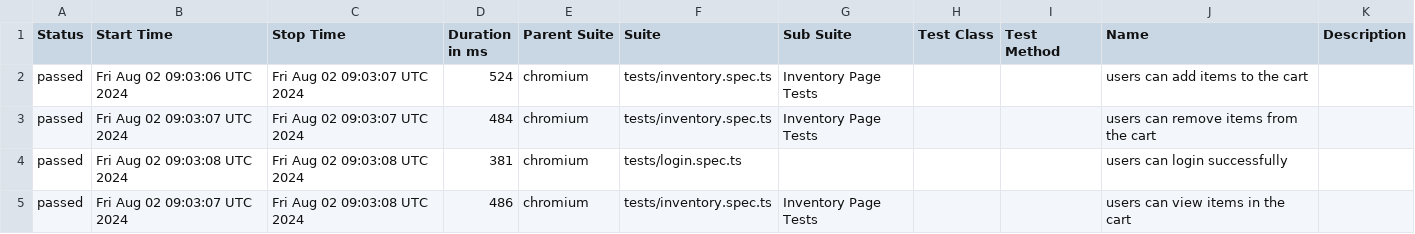
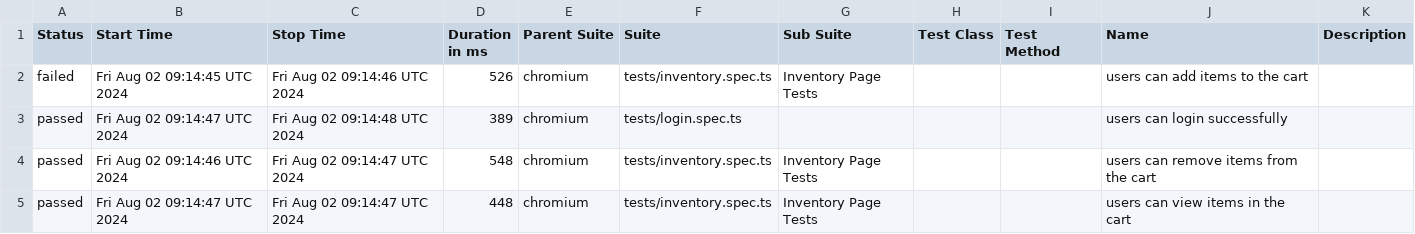
Before and after one commit to Segnicho/automation, a CSV file: data/suites.csv, drawn as a sheet.

```diff
--- a/data/suites.csv
+++ b/data/suites.csv
@@ -1,5 +1,5 @@
 "Status","Start Time","Stop Time","Duration in ms","Parent Suite","Suite","Sub Suite","Test Class","Test Method","Name","Description"
-"passed","Fri Aug 02 09:03:06 UTC 2024","Fri Aug 02 09:03:07 UTC 2024","524","chromium","tests/inventory.spec.ts","Inventory Page Tests","","","users can add items to the cart",""
-"passed","Fri Aug 02 09:03:07 UTC 2024","Fri Aug 02 09:03:07 UTC 2024","484","chromium","tests/inventory.spec.ts","Inventory Page Tests","","","users can remove items from the cart",""
-"passed","Fri Aug 02 09:03:08 UTC 2024","Fri Aug 02 09:03:08 UTC 2024","381","chromium","tests/login.spec.ts","","","","users can login successfully",""
-"passed","Fri Aug 02 09:03:07 UTC 2024","Fri Aug 02 09:03:08 UTC 2024","486","chromium","tests/inventory.spec.ts","Inventory Page Tests","","","users can view items in the cart",""
+"failed","Fri Aug 02 09:14:45 UTC 2024","Fri Aug 02 09:14:46 UTC 2024","526","chromium","tests/inventory.spec.ts","Inventory Page Tests","","","users can add items to the cart",""
+"passed","Fri Aug 02 09:14:47 UTC 2024","Fri Aug 02 09:14:48 UTC 2024","389","chromium","tests/login.spec.ts","","","","users can login successfully",""
+"passed","Fri Aug 02 09:14:46 UTC 2024","Fri Aug 02 09:14:47 UTC 2024","548","chromium","tests/inventory.spec.ts","Inventory Page Tests","","","users can remove items from the cart",""
+"passed","Fri Aug 02 09:14:47 UTC 2024","Fri Aug 02 09:14:47 UTC 2024","448","chromium","tests/inventory.spec.ts","Inventory Page Tests","","","users can view items in the cart",""
```
Also changed, not shown: 36 other files.
